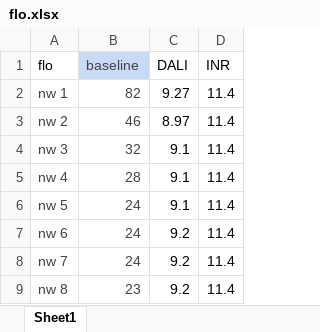
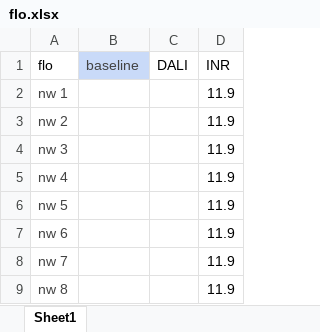
Before and after one commit to Innally/INR-fig-plot, an Excel workbook: flo.xlsx, sheet Sheet1, drawn as a sheet; values as stored, in another font and other column widths than the file's, no borders; the diff names each change by its address in the sheet, - before the commit and + after, or states it on an @@ line.

Commit message:
update the data, lack dali and baselie, rerun dali

```diff
--- a/flo.xlsx (sheet Sheet1)
+++ b/flo.xlsx (sheet Sheet1)
-B2 (baseline): 82
+B2 (baseline): (empty)
-C2 (DALI): 9.27
+C2 (DALI): (empty)
-D2:D9 (INR): 11.4
+D2:D9 (INR): 11.9
-B3 (baseline): 46
+B3 (baseline): (empty)
-C3 (DALI): 8.97
+C3 (DALI): (empty)
-B4 (baseline): 32
+B4 (baseline): (empty)
-C4:C6 (DALI): 9.1
+C4:C6 (DALI): (empty)
-B5 (baseline): 28
+B5 (baseline): (empty)
-B6:B8 (baseline): 24
+B6:B8 (baseline): (empty)
-C7:C9 (DALI): 9.2
+C7:C9 (DALI): (empty)
-B9 (baseline): 23
+B9 (baseline): (empty)
```
Also changed, not shown: cifar.xlsx, mini.xlsx.
